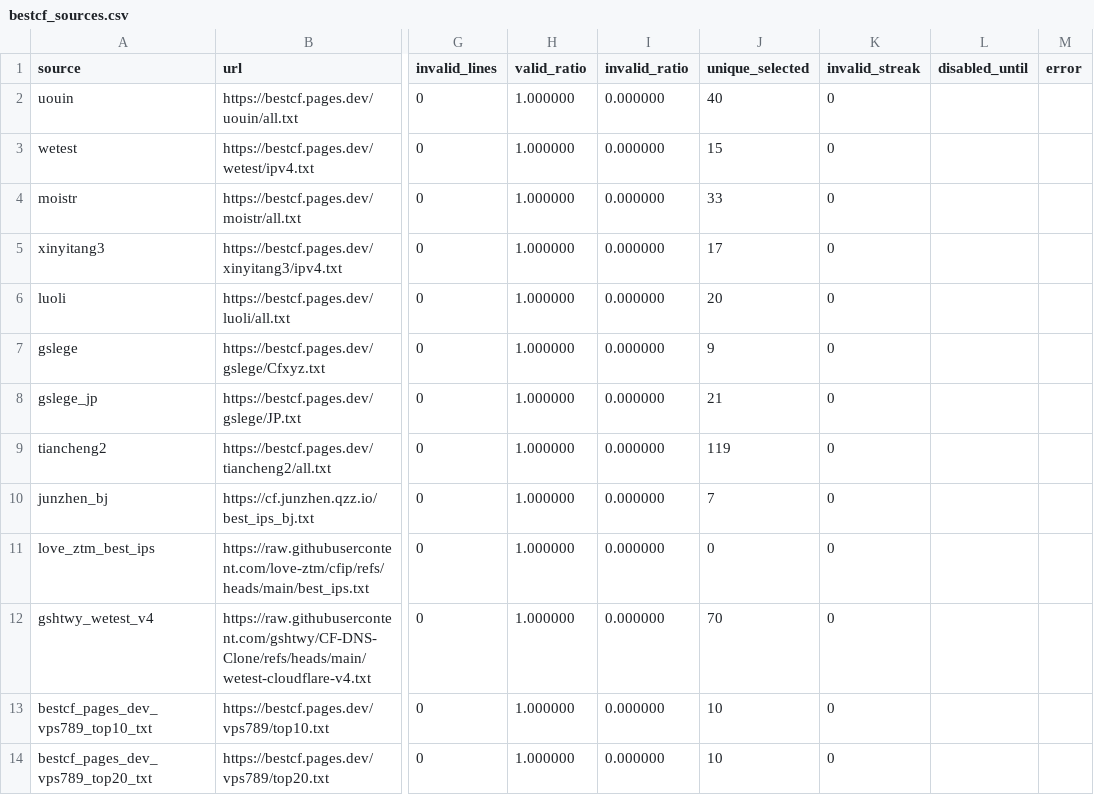
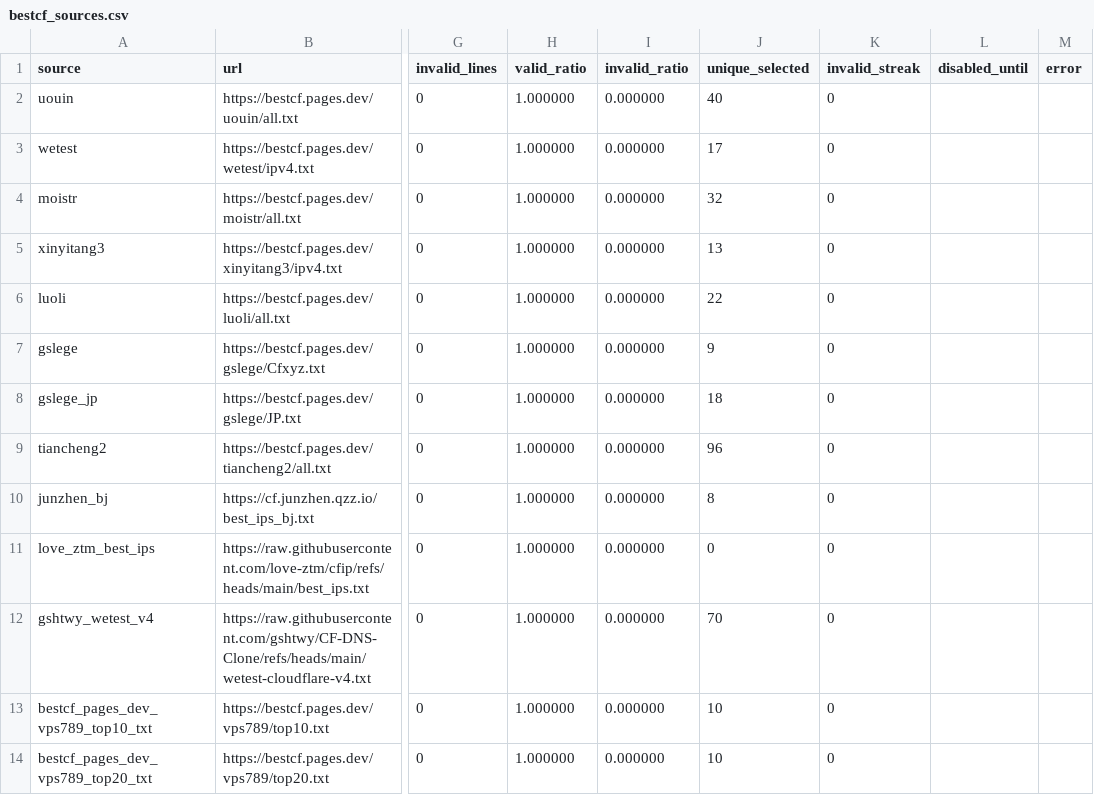
Before and after one commit to User-Pass320/bestcf-auto, a CSV file: public/bestcf_sources.csv, drawn as a sheet; only a part is shown, gaps mark what is left out; the diff covers the shown part only; the diff names each change by its address in the sheet, - before the commit and + after, or states it on an @@ line.

```diff
--- a/public/bestcf_sources.csv
+++ b/public/bestcf_sources.csv
-J3 (unique_selected): 15
+J3 (unique_selected): 17
-J4 (unique_selected): 33
+J4 (unique_selected): 32
-J5 (unique_selected): 17
+J5 (unique_selected): 13
-J6 (unique_selected): 20
+J6 (unique_selected): 22
-J8 (unique_selected): 21
+J8 (unique_selected): 18
-J9 (unique_selected): 119
+J9 (unique_selected): 96
-J10 (unique_selected): 7
+J10 (unique_selected): 8
```
Also changed, not shown: 16 edited cells elsewhere in this file, 5 other files.
